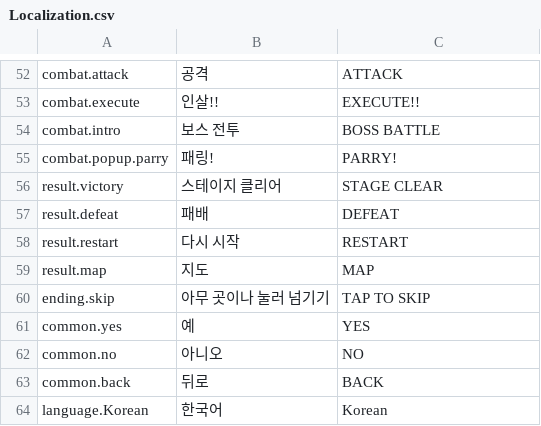
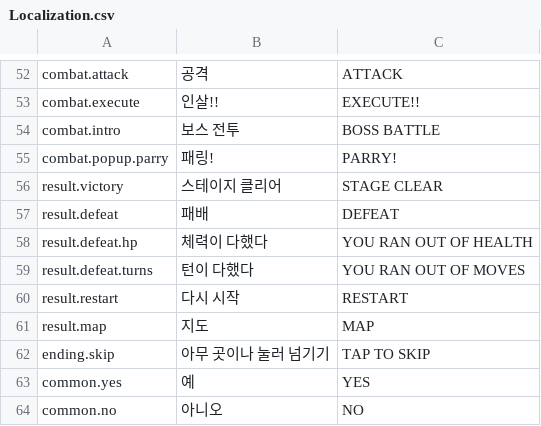
Before and after one commit to sachoyang/ChainRiposte, a CSV file: Assets/_Project/Data/Resources/Localization.csv, drawn as a sheet; only a part is shown, gaps mark what is left out; the shorter side is filled out with more unchanged rows; the diff names each change by its address in the sheet, - before the commit and + after, or states it on an @@ line.

```diff
--- a/Assets/_Project/Data/Resources/Localization.csv
+++ b/Assets/_Project/Data/Resources/Localization.csv
+row 58: result.defeat.hp | 체력이 다했다 | YOU RAN OUT OF HEALTH
+row 59: result.defeat.turns | 턴이 다했다 | YOU RAN OUT OF MOVES
```
Also changed, not shown: 12 other files.
